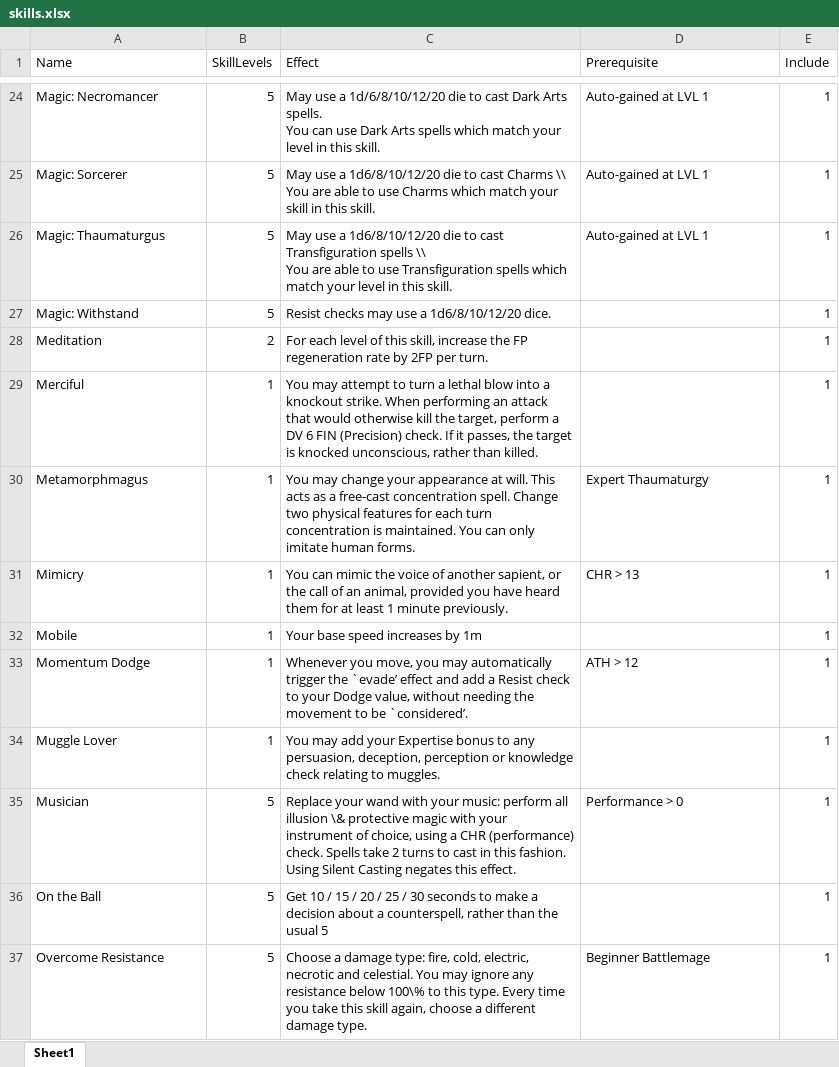
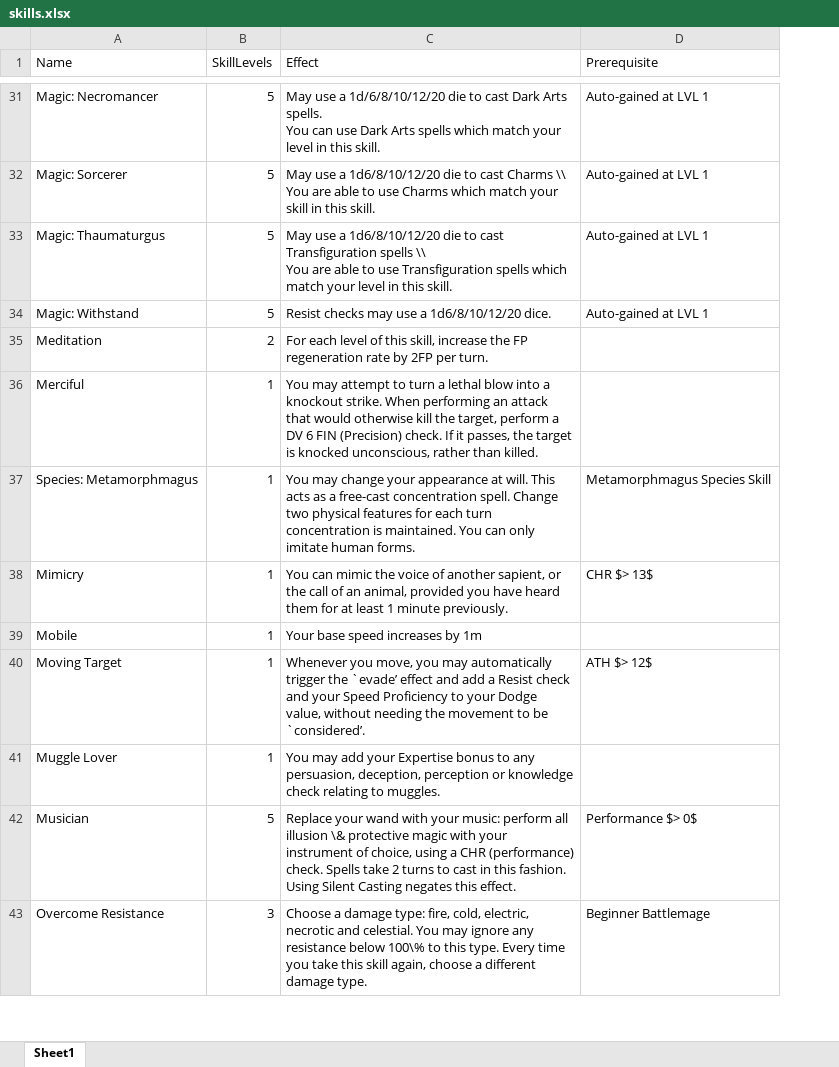
Before and after one commit to DrFraserGovil/HPRPG, an Excel workbook: CoreRulebook/Data/skills.xlsx, sheet Sheet1, drawn as a sheet; only a part is shown, gaps mark what is left out; values as stored, in another font and other column widths than the file's, no borders; charts and pictures not drawn; removed rows and columns are numbered as before the commit, all else as after; the diff covers the shown part only; the diff names each change by its address in the sheet, - before the commit and + after, or states it on an @@ line.

```diff
--- a/CoreRulebook/Data/skills.xlsx (sheet Sheet1)
+++ b/CoreRulebook/Data/skills.xlsx (sheet Sheet1)
-column E (Include), rows 24-35: all 1; row 37: 1
-D34 (Prerequisite): (empty)
+D34 (Prerequisite): Auto-gained at LVL 1
-A37 (Name): Metamorphmagus
+A37 (Name): Species: Metamorphmagus
-D37 (Prerequisite): Expert Thaumaturgy
+D37 (Prerequisite): Metamorphmagus Species Skill
-D38 (Prerequisite): CHR > 13
+D38 (Prerequisite): CHR $> 13$
-A40 (Name): Momentum Dodge
+A40 (Name): Moving Target
-C40 (Effect): …Resist check to your…
+C40 (Effect): …Resist check and your Speed Proficiency to your…
-D40 (Prerequisite): ATH > 12
+D40 (Prerequisite): ATH $> 12$
-D42 (Prerequisite): Performance > 0
+D42 (Prerequisite): Performance $> 0$
-row 36: On the Ball | 5 | Get 10 / 15 / 20 / 25 / 30 seconds to make a decision about a counterspell, rather than the usual 5 |  | 1
-B43 (SkillLevels): 5
+B43 (SkillLevels): 3
```
Also changed, not shown: 14 added rows, 6 removed rows, 2 moved rows and 12 edited cells elsewhere in this sheet, CoreRulebook/Data/Spells/AllSpells.xlsx, 11 other files.
